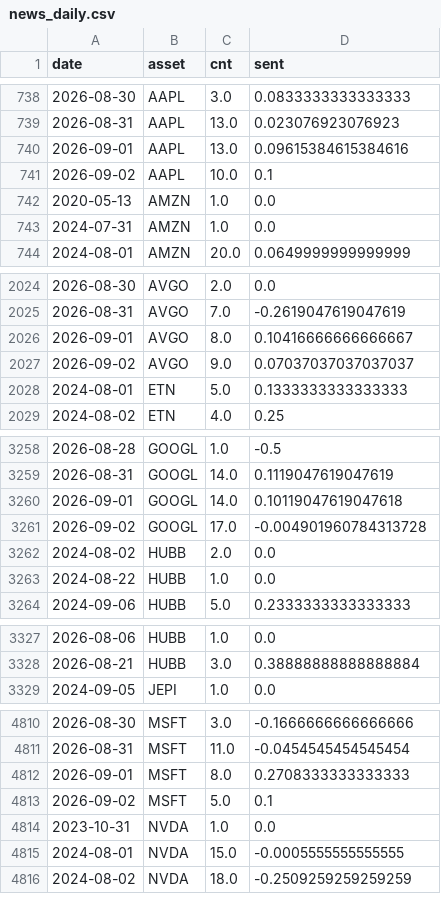
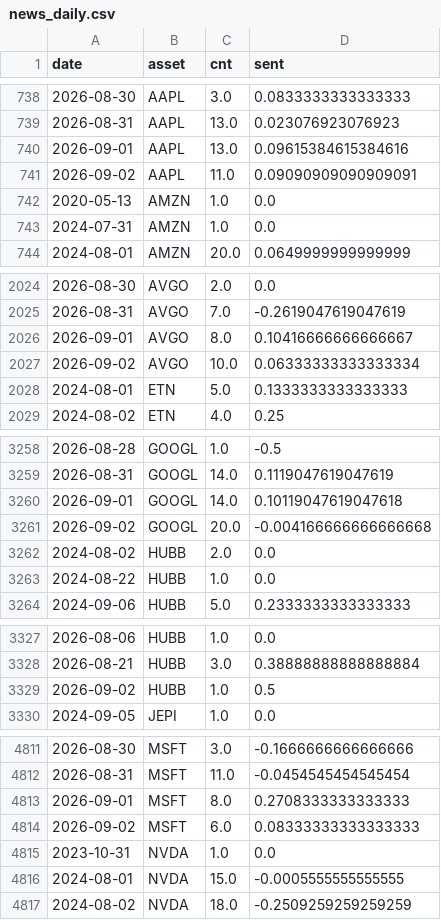
Before and after one commit to Frankestain12/graphfinance, a CSV file: data_store/news_daily.csv, drawn as a sheet; only a part is shown, gaps mark what is left out; the diff covers the shown part only.

```diff
--- a/data_store/news_daily.csv
+++ b/data_store/news_daily.csv
@@ -740,3 +740,3 @@ date,asset,cnt,sent
 2026-09-01,AAPL,13.0,0.09615384615384616
-2026-09-02,AAPL,10.0,0.1
+2026-09-02,AAPL,11.0,0.09090909090909091
 2020-05-13,AMZN,1.0,0.0
@@ -2026,3 +2026,3 @@ date,asset,cnt,sent
 2026-09-01,AVGO,8.0,0.10416666666666667
-2026-09-02,AVGO,9.0,0.07037037037037037
+2026-09-02,AVGO,10.0,0.06333333333333334
 2024-08-01,ETN,5.0,0.1333333333333333
@@ -3260,3 +3260,3 @@ date,asset,cnt,sent
 2026-09-01,GOOGL,14.0,0.10119047619047618
-2026-09-02,GOOGL,17.0,-0.004901960784313728
+2026-09-02,GOOGL,20.0,-0.004166666666666668
 2024-08-02,HUBB,2.0,0.0
@@ -3328,2 +3328,3 @@ date,asset,cnt,sent
 2026-08-21,HUBB,3.0,0.38888888888888884
+2026-09-02,HUBB,1.0,0.5
 2024-09-05,JEPI,1.0,0.0
@@ -4812,3 +4813,3 @@ date,asset,cnt,sent
 2026-09-01,MSFT,8.0,0.2708333333333333
-2026-09-02,MSFT,5.0,0.1
+2026-09-02,MSFT,6.0,0.08333333333333333
 2023-10-31,NVDA,1.0,0.0
```
Also changed, not shown: 5 edited cells elsewhere in this file, data_store/events.csv, data_store/ledger.csv, 9 other files.
